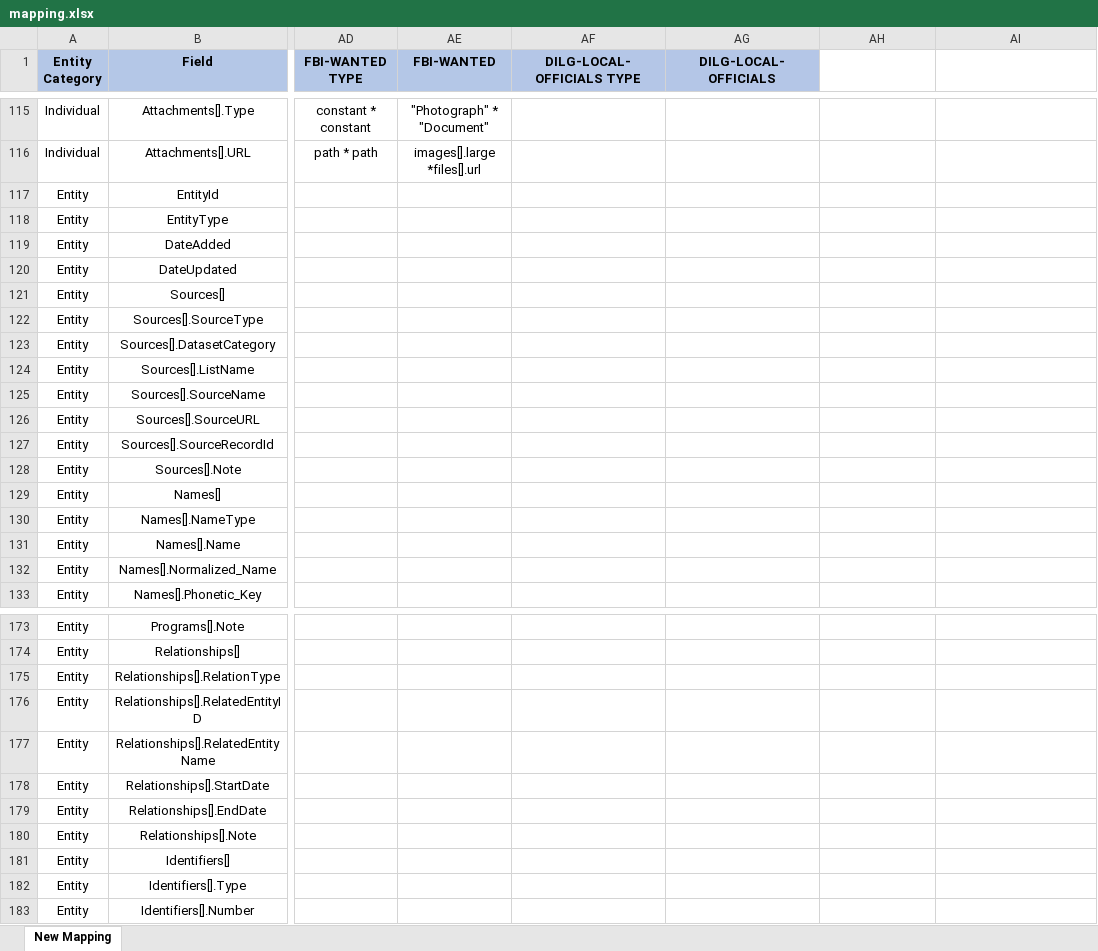
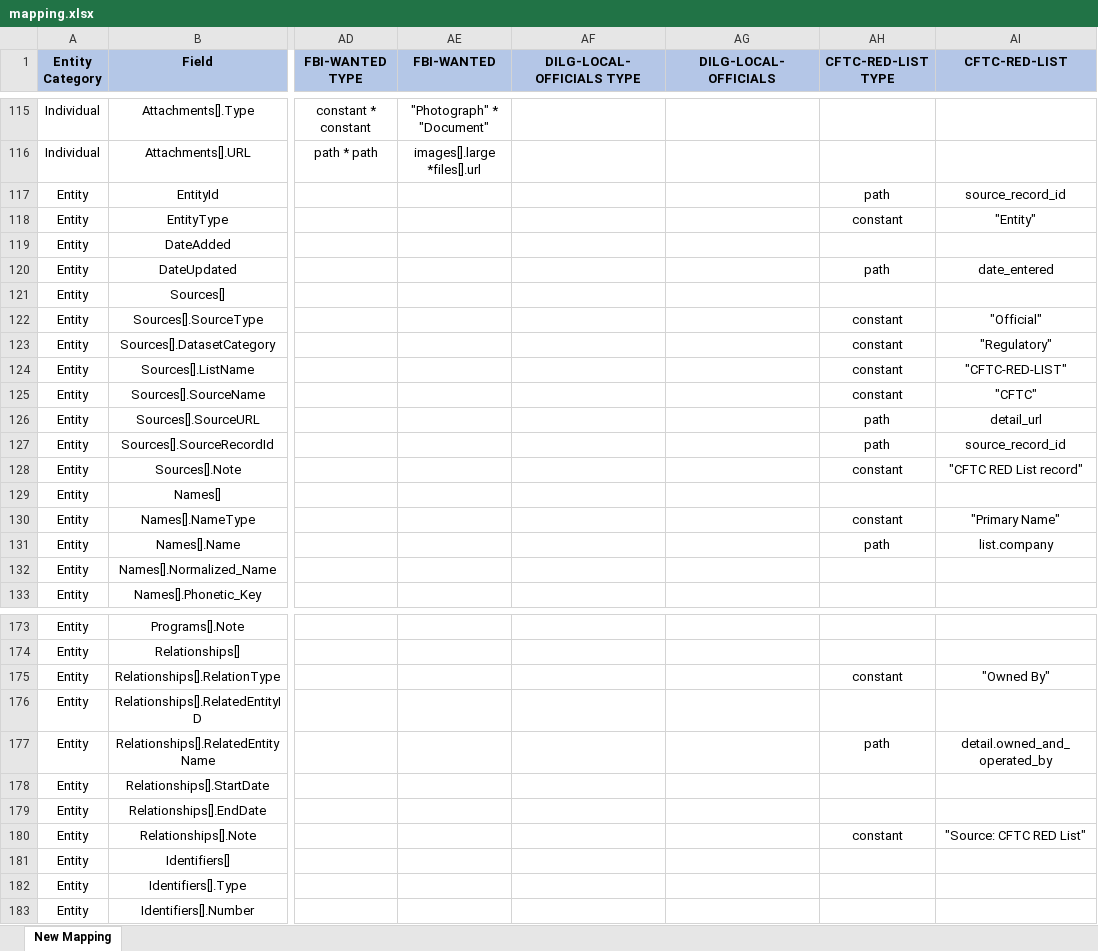
Before and after one commit to VinnoVigilance/python-components, an Excel workbook: data/rules/mapping.xlsx, sheet New Mapping, drawn as a sheet; only a part is shown, gaps mark what is left out; values as stored, in another font and other column widths than the file's, no borders; the diff covers the shown part only; the diff names each change by its address in the sheet, - before the commit and + after, or states it on an @@ line.

Commit message:
feat(PDG-19): add CFTC RED List source

```diff
--- a/data/rules/mapping.xlsx (sheet New Mapping)
+++ b/data/rules/mapping.xlsx (sheet New Mapping)
-AH1: (empty)
+AH1: CFTC-RED-LIST TYPE
-AH1:AI1 fill: none
+AH1:AI1 fill: #B4C6E7
-AI1: (empty)
+AI1: CFTC-RED-LIST
-AH117 (CFTC-RED-LIST TYPE): (empty)
+AH117 (CFTC-RED-LIST TYPE): path
-AI117 (CFTC-RED-LIST): (empty)
+AI117 (CFTC-RED-LIST): source_record_id
-AH118 (CFTC-RED-LIST TYPE): (empty)
+AH118 (CFTC-RED-LIST TYPE): constant
-AI118 (CFTC-RED-LIST): (empty)
+AI118 (CFTC-RED-LIST): "Entity"
-AH120 (CFTC-RED-LIST TYPE): (empty)
+AH120 (CFTC-RED-LIST TYPE): path
-AI120 (CFTC-RED-LIST): (empty)
+AI120 (CFTC-RED-LIST): date_entered
-AH122:AH125 (CFTC-RED-LIST TYPE): (empty)
+AH122:AH125 (CFTC-RED-LIST TYPE): constant
-AI122 (CFTC-RED-LIST): (empty)
+AI122 (CFTC-RED-LIST): "Official"
-AI123 (CFTC-RED-LIST): (empty)
+AI123 (CFTC-RED-LIST): "Regulatory"
-AI124 (CFTC-RED-LIST): (empty)
+AI124 (CFTC-RED-LIST): "CFTC-RED-LIST"
-AI125 (CFTC-RED-LIST): (empty)
+AI125 (CFTC-RED-LIST): "CFTC"
-AH126:AH127 (CFTC-RED-LIST TYPE): (empty)
+AH126:AH127 (CFTC-RED-LIST TYPE): path
-AI126 (CFTC-RED-LIST): (empty)
+AI126 (CFTC-RED-LIST): detail_url
-AI127 (CFTC-RED-LIST): (empty)
+AI127 (CFTC-RED-LIST): source_record_id
-AH128 (CFTC-RED-LIST TYPE): (empty)
+AH128 (CFTC-RED-LIST TYPE): constant
-AI128 (CFTC-RED-LIST): (empty)
+AI128 (CFTC-RED-LIST): "CFTC RED List record"
-AH130 (CFTC-RED-LIST TYPE): (empty)
+AH130 (CFTC-RED-LIST TYPE): constant
-AI130 (CFTC-RED-LIST): (empty)
+AI130 (CFTC-RED-LIST): "Primary Name"
-AH131 (CFTC-RED-LIST TYPE): (empty)
+AH131 (CFTC-RED-LIST TYPE): path
-AI131 (CFTC-RED-LIST): (empty)
+AI131 (CFTC-RED-LIST): list.company
-AH175 (CFTC-RED-LIST TYPE): (empty)
+AH175 (CFTC-RED-LIST TYPE): constant
-AI175 (CFTC-RED-LIST): (empty)
+AI175 (CFTC-RED-LIST): "Owned By"
-AH177 (CFTC-RED-LIST TYPE): (empty)
+AH177 (CFTC-RED-LIST TYPE): path
-AI177 (CFTC-RED-LIST): (empty)
+AI177 (CFTC-RED-LIST): detail.owned_and_operated_by
-AH180 (CFTC-RED-LIST TYPE): (empty)
+AH180 (CFTC-RED-LIST TYPE): constant
-AI180 (CFTC-RED-LIST): (empty)
+AI180 (CFTC-RED-LIST): "Source: CFTC RED List"
```
Also changed, not shown: 31 edited cells and cell formats elsewhere in this sheet, 3 other files.
